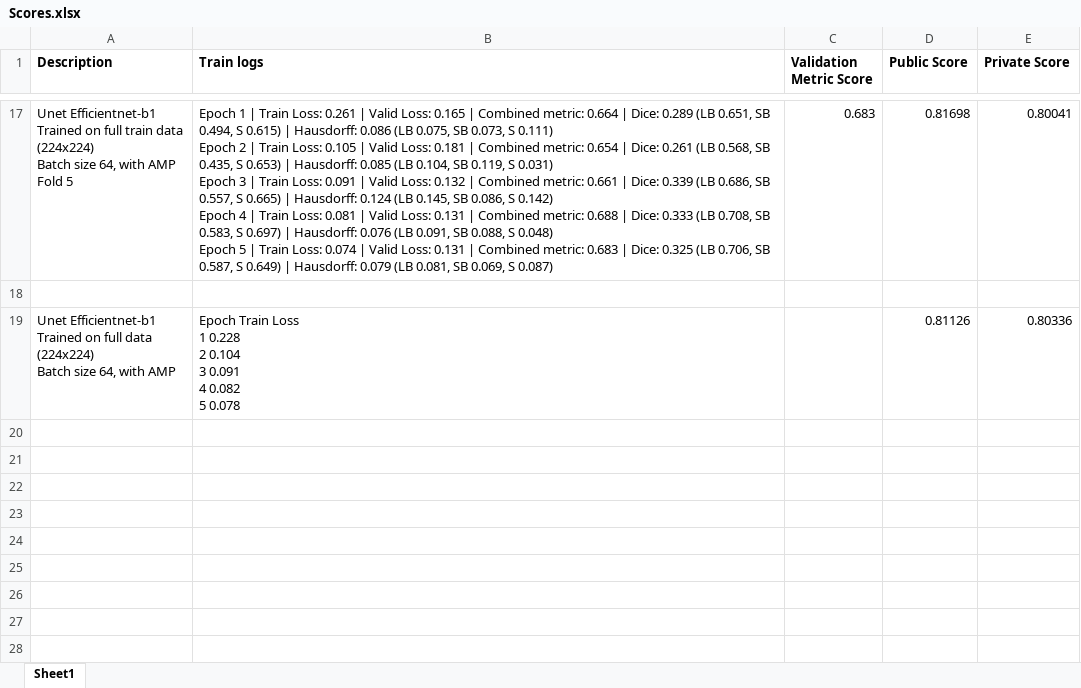
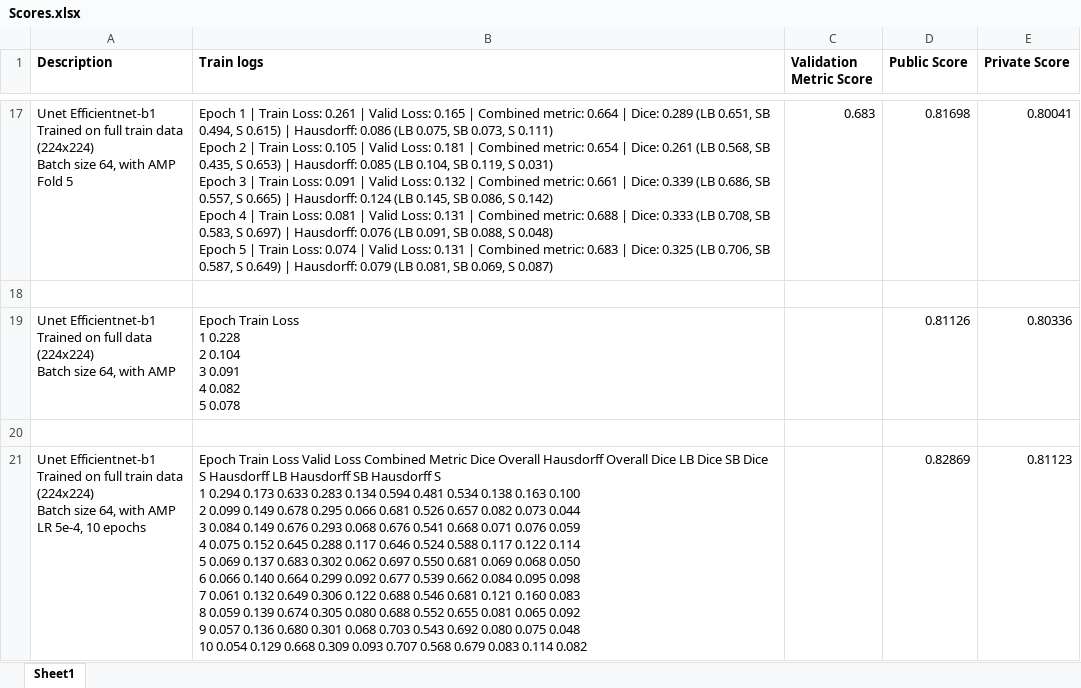
Before and after one commit to abhivij/GI-Tract-Image-Segmentation, an Excel workbook: Scores.xlsx, sheet Sheet1, drawn as a sheet; only a part is shown, gaps mark what is left out; values as stored, in another font and other column widths than the file's, no borders; ↵ is a line break in a cell; the diff names each change by its address in the sheet, - before the commit and + after, or states it on an @@ line.

Commit message:
10 epochs LR5e-4

```diff
--- a/Scores.xlsx (sheet Sheet1)
+++ b/Scores.xlsx (sheet Sheet1)
+row 20: (empty)
+row 21: Unet Efficientnet-b1 ↵ Trained on full train data ↵ (224x224) ↵ Batch size 64, with AMP ↵ LR 5e-4, 10 epochs | Epoch Train Loss Valid Loss Combined Metric Dice Overall Hausdorff Overall Dice LB Dice SB Dice S Hausdorff LB Hausdorff SB Hausdorff S ↵ 1 0.294 0.173 0.633 0.283 0.134 0.594 0.481 0.534 0.138 0.163 0.100 ↵ 2 0.099 0.149 0.678 0.295 0.066 0.681 0.526 0.657 0.082 0.073 0.044 ↵ 3 0.084 0.149 0.676 0.293 0.068 0.676 0.541 0.668 0.071 0.076 0.059 ↵ 4 0.075 0.152 0.645 0.288 0.117 0.646 0.524 0.588 0.117 0.122 0.114 ↵ 5 0.069 0.137 0.683 0.302 0.062 0.697 0.550 0.681 0.069 0.068 0.050 ↵ 6 0.066 0.140 0.664 0.299 0.092 0.677 0.539 0.662 0.084 0.095 0.098 ↵ 7 0.061 0.132 0.649 0.306 0.122 0.688 0.546 0.681 0.121 0.160 0.083 ↵ 8 0.059 0.139 0.674 0.305 0.080 0.688 0.552 0.655 0.081 0.065 0.092 ↵ 9 0.057 0.136 0.680 0.301 0.068 0.703 0.543 0.692 0.080 0.075 0.048 ↵ 10 0.054 0.129 0.668 0.309 0.093 0.707 0.568 0.679 0.083 0.114 0.082 |  | 0.82869 | 0.81123
```
Also changed, not shown: 1 other file.
